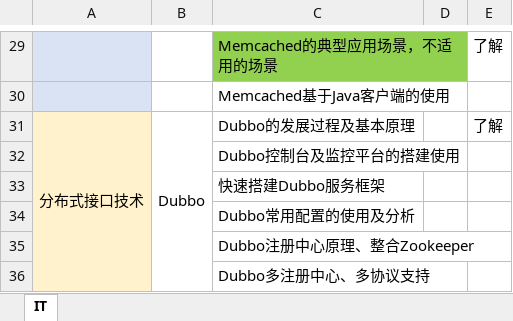
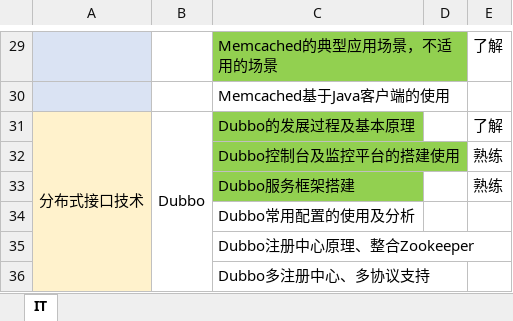
Before and after one commit to sangbiaoli/IT, an Excel workbook: IT.xlsx, sheet IT, drawn as a sheet; only a part is shown, gaps mark what is left out; values as stored, in another font and other column widths than the file's, no borders; charts and pictures not drawn; removed rows and columns are numbered as before the commit, all else as after; the diff names each change by its address in the sheet, - before the commit and + after, or states it on an @@ line.

Commit message:
Dubbo服务框架搭建

```diff
--- a/IT.xlsx (sheet IT)
+++ b/IT.xlsx (sheet IT)
-C31:C32 fill: none
+C31:C32 fill: #92D050
-E32: (empty)
+E32: 熟练
-row 33:  |  | 快速搭建Dubbo服务框架
+row 33:  |  | Dubbo服务框架搭建 |  | 熟练
```
Also changed, not shown: 10 other files.
